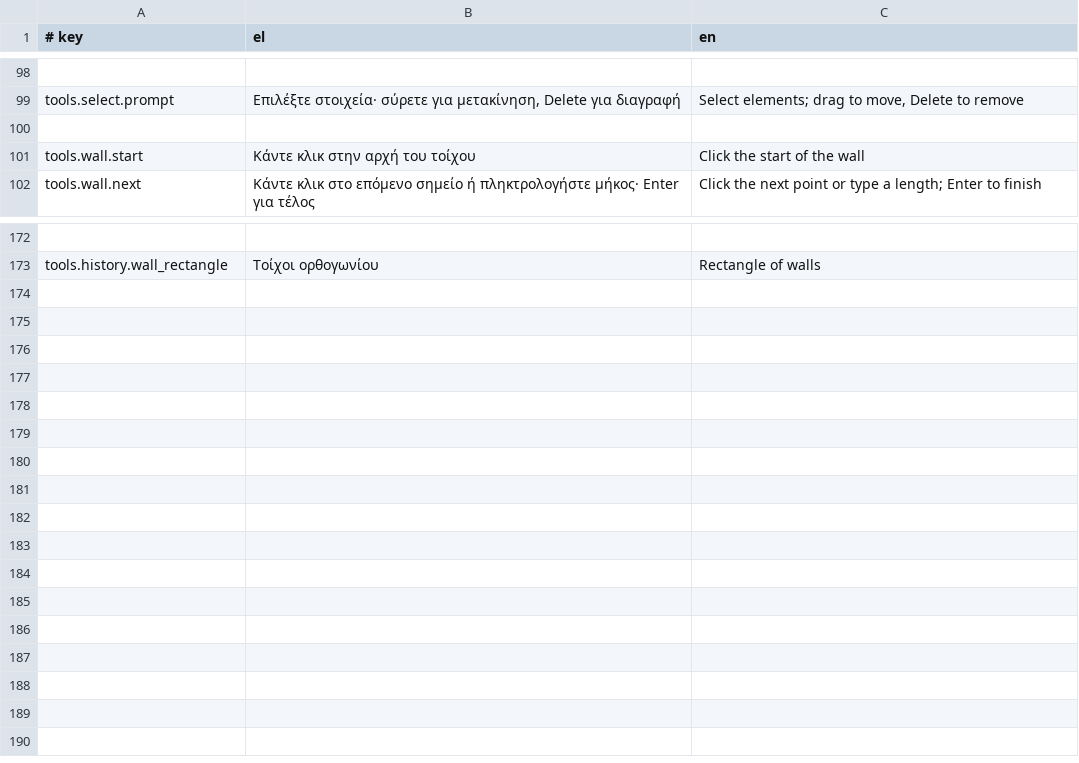
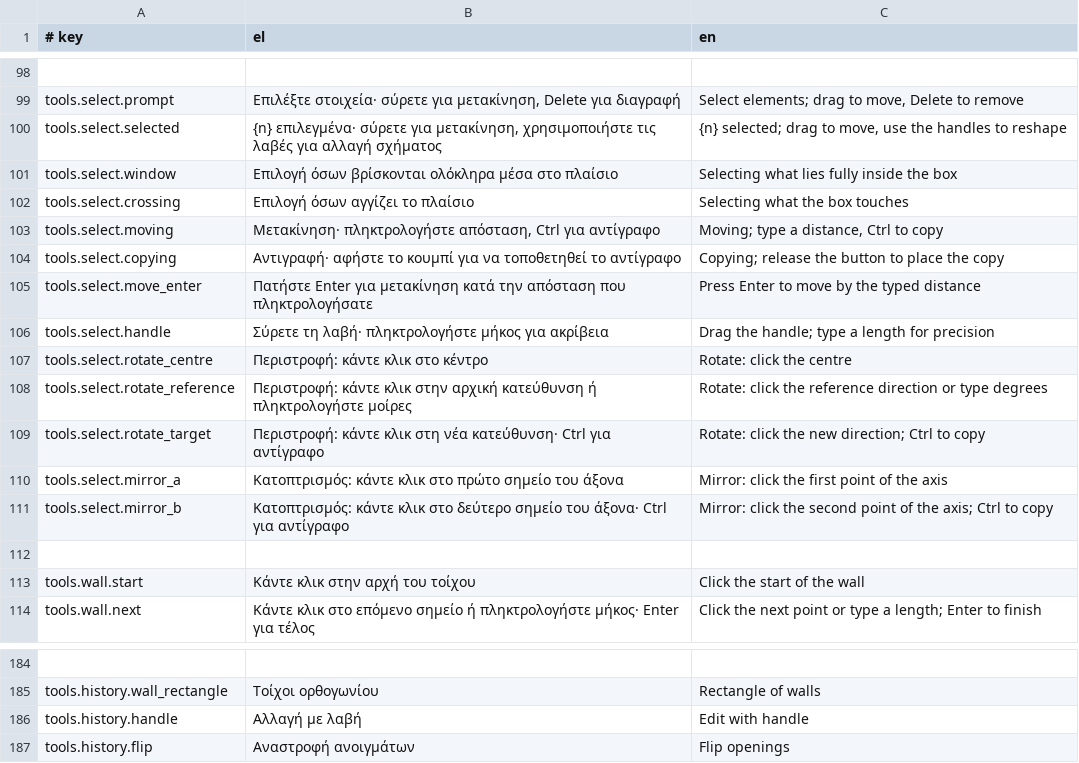
Before and after one commit to ppapadeas/kanavos, a TSV file: crates/i18n/catalogue/tools.tsv, drawn as a sheet; only a part is shown, gaps mark what is left out; the diff names each change by its address in the sheet, - before the commit and + after, or states it on an @@ line.

Commit message:
tools: edit the selection with handles, moves, rotation and mirroring
The select tool now covers on-canvas editing.

Selection: click, Shift to add, Ctrl to toggle (applied on release so
a Ctrl-drag copies instead), window rectangles left to right and
crossing rectangles right to left, and a pre-highlight of the element
under the pointer (ToolOutput::highlight). Clicking one element of a
multiple selection narrows the selection to it.

Handles (ToolOutput::handles) for up to 30 selected elements: wall
ends with connected wall ends following, wall midpoints that move the
wall sideways, opening position and jambs, outline and path vertices
and edge midpoints that insert a vertex, and the position or ends of
columns, objects, stairs, text, level marks, beams, grid lines,
drafting and dimensions. Handle drags snap while ignoring the
elements being changed and accept a typed length; wall openings keep
their distance from the fixed end.

Moving drags the selection from the snapped grabbed point, accepts a
typed distance (committed with Enter) and copies with Ctrl. The
rotate key rotates by centre, reference and target or typed degrees;
the mirror key mirrors about two points; Ctrl keeps the original.
Delete removes, the flip key flips selected doors and windows (with
Shift, their hand), Escape backs out.

Every edit is previewed by applying its command to the document and
drawing the result; refused edits show the engine's reason and are
not committed.

Clean-Room: yes
Spec: specs/tools/selection.md
Signed-off-by: Pierros Papadeas <pierros@papadeas.gr>

```diff
--- a/crates/i18n/catalogue/tools.tsv
+++ b/crates/i18n/catalogue/tools.tsv
+row 100: tools.select.selected | {n} επιλεγμένα· σύρετε για μετακίνηση, χρησιμοποιήστε τις λαβές για αλλαγή σχήματος | {n} selected; drag to move, use the handles to reshape
+row 101: tools.select.window | Επιλογή όσων βρίσκονται ολόκληρα μέσα στο πλαίσιο | Selecting what lies fully inside the box
+row 102: tools.select.crossing | Επιλογή όσων αγγίζει το πλαίσιο | Selecting what the box touches
+row 103: tools.select.moving | Μετακίνηση· πληκτρολογήστε απόσταση, Ctrl για αντίγραφο | Moving; type a distance, Ctrl to copy
+row 104: tools.select.copying | Αντιγραφή· αφήστε το κουμπί για να τοποθετηθεί το αντίγραφο | Copying; release the button to place the copy
+row 105: tools.select.move_enter | Πατήστε Enter για μετακίνηση κατά την απόσταση που πληκτρολογήσατε | Press Enter to move by the typed distance
+row 106: tools.select.handle | Σύρετε τη λαβή· πληκτρολογήστε μήκος για ακρίβεια | Drag the handle; type a length for precision
+row 107: tools.select.rotate_centre | Περιστροφή: κάντε κλικ στο κέντρο | Rotate: click the centre
+row 108: tools.select.rotate_reference | Περιστροφή: κάντε κλικ στην αρχική κατεύθυνση ή πληκτρολογήστε μοίρες | Rotate: click the reference direction or type degrees
+row 109: tools.select.rotate_target | Περιστροφή: κάντε κλικ στη νέα κατεύθυνση· Ctrl για αντίγραφο | Rotate: click the new direction; Ctrl to copy
+row 110: tools.select.mirror_a | Κατοπτρισμός: κάντε κλικ στο πρώτο σημείο του άξονα | Mirror: click the first point of the axis
+row 111: tools.select.mirror_b | Κατοπτρισμός: κάντε κλικ στο δεύτερο σημείο του άξονα· Ctrl για αντίγραφο | Mirror: click the second point of the axis; Ctrl to copy
+row 186: tools.history.handle | Αλλαγή με λαβή | Edit with handle
+row 187: tools.history.flip | Αναστροφή ανοιγμάτων | Flip openings
```
Also changed, not shown: 4 other files.
